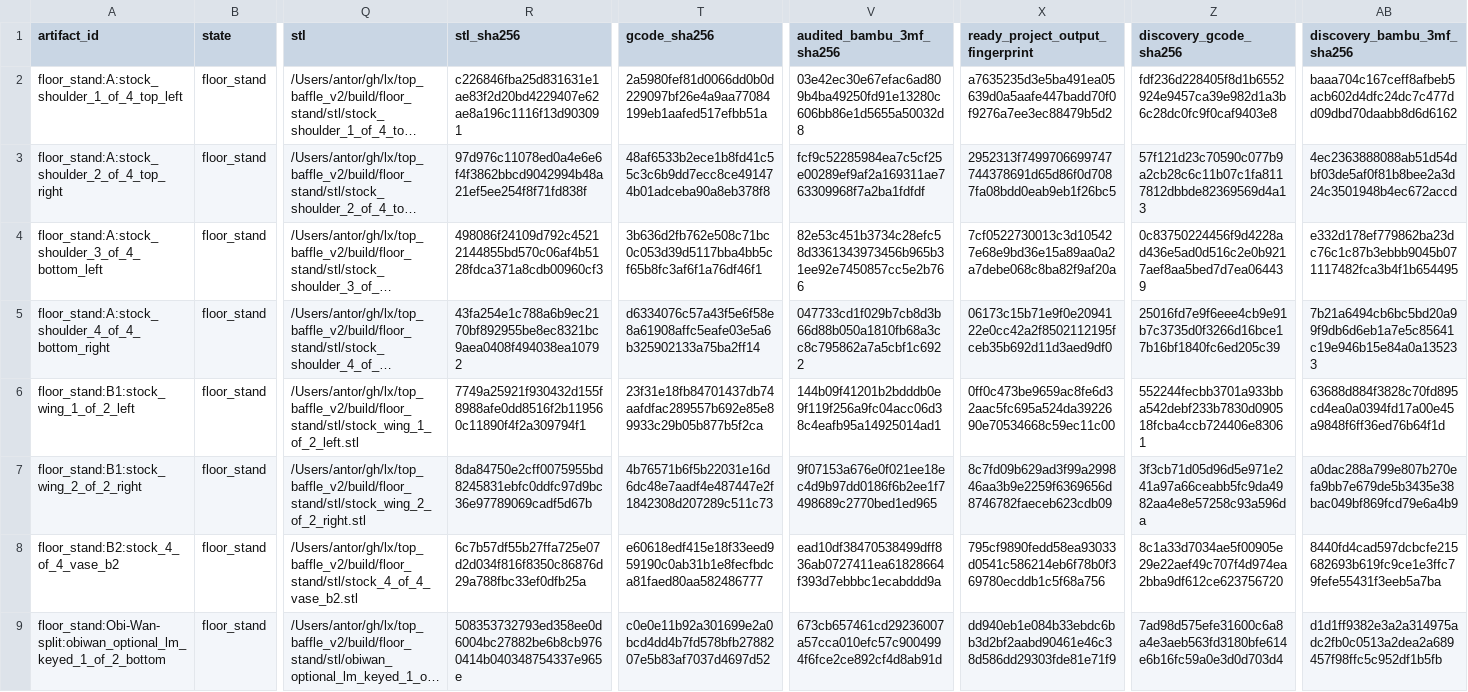
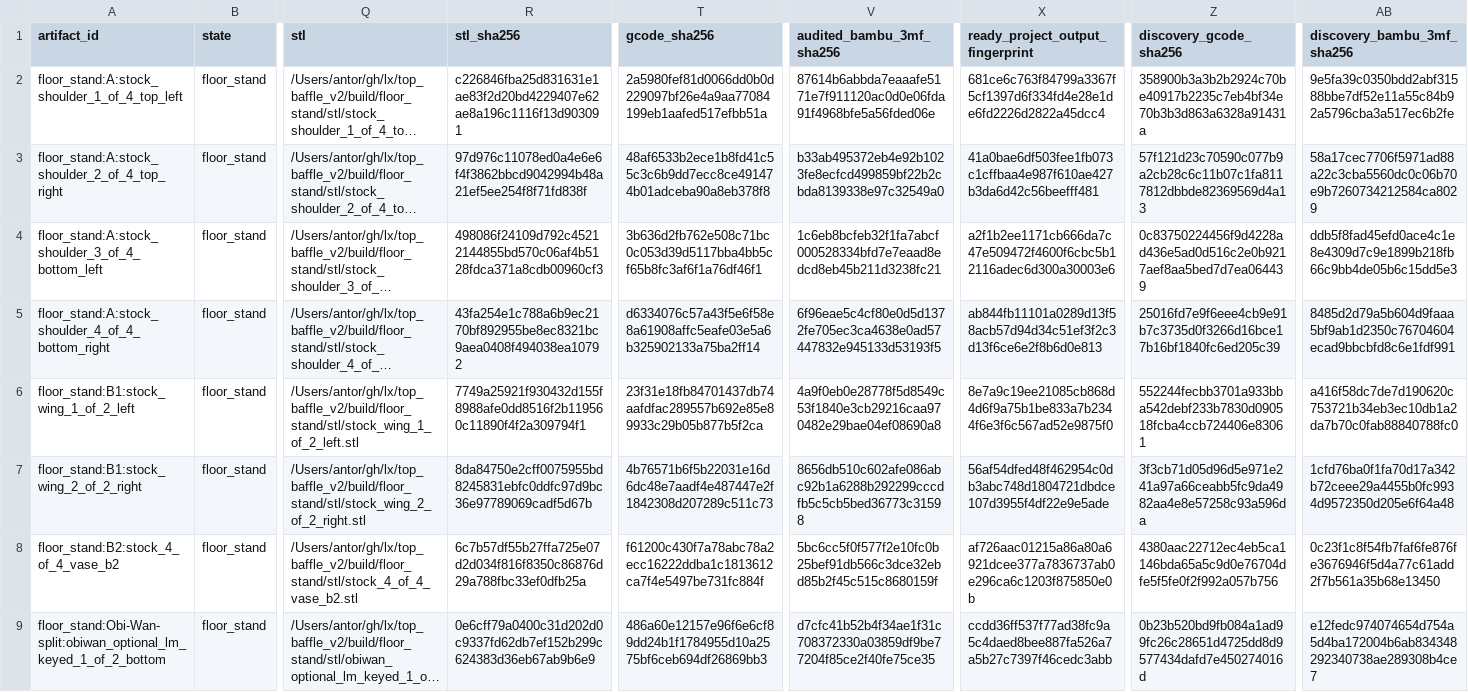
Before and after one commit to antorsae/lx, a CSV file: top_baffle_v2/review/captive_magnet_slice_audit/captive_magnet_pause_manifest.csv, drawn as a sheet; only a part is shown, gaps mark what is left out; long unchanged cells end in …; the diff covers the shown part only; the diff names each change by its address in the sheet, - before the commit and + after, or states it on an @@ line.

```diff
--- a/top_baffle_v2/review/captive_magnet_slice_audit/captive_magnet_pause_manifest.csv
+++ b/top_baffle_v2/review/captive_magnet_slice_audit/captive_magnet_pause_manifest.csv
-V2 (audited_bambu_3mf_sha256): 03e42ec30e67efac6ad809b4ba49250fd91e13280c606bb86e1d5655a50032d8
+V2 (audited_bambu_3mf_sha256): 87614b6abbda7eaaafe5171e7f911120ac0d0e06fda91f4968bfe5a56fded06e
-X2 (ready_project_output_fingerprint): a7635235d3e5ba491ea05639d0a5aafe447badd70f0f9276a7ee3ec88479b5d2
+X2 (ready_project_output_fingerprint): 681ce6c763f84799a3367f5cf1397d6f334fd4e28e1de6fd2226d2822a45dcc4
-Z2 (discovery_gcode_sha256): fdf236d228405f8d1b6552924e9457ca39e982d1a3b6c28dc0fc9f0caf9403e8
+Z2 (discovery_gcode_sha256): 358900b3a3b2b2924c70be40917b2235c7eb4bf34e70b3b3d863a6328a91431a
-AB2 (discovery_bambu_3mf_sha256): baaa704c167ceff8afbeb5acb602d4dfc24dc7c477dd09dbd70daabb8d6d6162
+AB2 (discovery_bambu_3mf_sha256): 9e5fa39c0350bdd2abf31588bbe7df52e11a55c84b92a5796cba3a517ec6b2fe
-V3 (audited_bambu_3mf_sha256): fcf9c52285984ea7c5cf25e00289ef9af2a169311ae763309968f7a2ba1fdfdf
+V3 (audited_bambu_3mf_sha256): b33ab495372eb4e92b1023fe8ecfcd499859bf22b2cbda8139338e97c32549a0
-X3 (ready_project_output_fingerprint): 2952313f7499706699747744378691d65d86f0d7087fa08bdd0eab9eb1f26bc5
+X3 (ready_project_output_fingerprint): 41a0bae6df503fee1fb073c1cffbaa4e987f610ae427b3da6d42c56beefff481
-AB3 (discovery_bambu_3mf_sha256): 4ec2363888088ab51d54dbf03de5af0f81b8bee2a3d24c3501948b4ec672accd
+AB3 (discovery_bambu_3mf_sha256): 58a17cec7706f5971ad88a22c3cba5560dc0c06b70e9b7260734212584ca8029
-V4 (audited_bambu_3mf_sha256): 82e53c451b3734c28efc58d3361343973456b965b31ee92e7450857cc5e2b766
+V4 (audited_bambu_3mf_sha256): 1c6eb8bcfeb32f1fa7abcf000528334bfd7e7eaad8edcd8eb45b211d3238fc21
-X4 (ready_project_output_fingerprint): 7cf0522730013c3d105427e68e9bd36e15a89aa0a2a7debe068c8ba82f9af20a
+X4 (ready_project_output_fingerprint): a2f1b2ee1171cb666da7c47e509472f4600f6cbc5b12116adec6d300a30003e6
-AB4 (discovery_bambu_3mf_sha256): e332d178ef779862ba23dc76c1c87b3ebbb9045b071117482fca3b4f1b654495
+AB4 (discovery_bambu_3mf_sha256): ddb5f8fad45efd0ace4c1e8e4309d7c9e1899b218fb66c9bb4de05b6c15dd5e3
-V5 (audited_bambu_3mf_sha256): 047733cd1f029b7cb8d3b66d88b050a1810fb68a3cc8c795862a7a5cbf1c6922
+V5 (audited_bambu_3mf_sha256): 6f96eae5c4cf80e0d5d1372fe705ec3ca4638e0ad57447832e945133d53193f5
-X5 (ready_project_output_fingerprint): 06173c15b71e9f0e2094122e0cc42a2f8502112195fceb35b692d11d3aed9df0
+X5 (ready_project_output_fingerprint): ab844fb11101a0289d13f58acb57d94d34c51ef3f2c3d13f6ce6e2f8b6d0e813
-AB5 (discovery_bambu_3mf_sha256): 7b21a6494cb6bc5bd20a99f9db6d6eb1a7e5c85641c19e946b15e84a0a135233
+AB5 (discovery_bambu_3mf_sha256): 8485d2d79a5b604d9faaa5bf9ab1d2350c76704604ecad9bbcbfd8c6e1fdf991
-V6 (audited_bambu_3mf_sha256): 144b09f41201b2bdddb0e9f119f256a9fc04acc06d38c4eafb95a14925014ad1
+V6 (audited_bambu_3mf_sha256): 4a9f0eb0e28778f5d8549c53f1840e3cb29216caa970482e29bae04ef08690a8
-X6 (ready_project_output_fingerprint): 0ff0c473be9659ac8fe6d32aac5fc695a524da3922690e70534668c59ec11c00
+X6 (ready_project_output_fingerprint): 8e7a9c19ee21085cb868d4d6f9a75b1be833a7b2344f6e3f6c567ad52e9875f0
-AB6 (discovery_bambu_3mf_sha256): 63688d884f3828c70fd895cd4ea0a0394fd17a00e45a9848f6ff36ed76b64f1d
+AB6 (discovery_bambu_3mf_sha256): a416f58dc7de7d190620c753721b34eb3ec10db1a2da7b70c0fab88840788fc0
-V7 (audited_bambu_3mf_sha256): 9f07153a676e0f021ee18ec4d9b97dd0186f6b2ee1f7498689c2770bed1ed965
+V7 (audited_bambu_3mf_sha256): 8656db510c602afe086abc92b1a6288b292299cccdfb5c5cb5bed36773c31598
-X7 (ready_project_output_fingerprint): 8c7fd09b629ad3f99a299846aa3b9e2259f6369656d8746782faeceb623cdb09
+X7 (ready_project_output_fingerprint): 56af54dfed48f462954c0db3abc748d1804721dbdce107d3955f4df22e9e5ade
-AB7 (discovery_bambu_3mf_sha256): a0dac288a799e807b270efa9bb7e679de5b3435e38bac049bf869fcd79e6a4b9
+AB7 (discovery_bambu_3mf_sha256): 1cfd76ba0f1fa70d17a342b72ceee29a4455b0fc9934d9572350d205e6f64a48
-T8 (gcode_sha256): e60618edf415e18f33eed959190c0ab31b1e8fecfbdca81faed80aa582486777
+T8 (gcode_sha256): f61200c430f7a78abc78a2ecc16222ddba1c1813612ca7f4e5497be731fc884f
-V8 (audited_bambu_3mf_sha256): ead10df38470538499dff836ab0727411ea61828664f393d7ebbbc1ecabddd9a
+V8 (audited_bambu_3mf_sha256): 5bc6cc5f0f577f2e10fc0b25bef91db566c3dce32ebd85b2f45c515c8680159f
-X8 (ready_project_output_fingerprint): 795cf9890fedd58ea93033d0541c586214eb6f78b0f369780ecddb1c5f68a756
+X8 (ready_project_output_fingerprint): af726aac01215a86a80a6921dcee377a7836737ab0e296ca6c1203f875850e0b
-Z8 (discovery_gcode_sha256): 8c1a33d7034ae5f00905e29e22aef49c707f4d974ea2bba9df612ce623756720
+Z8 (discovery_gcode_sha256): 4380aac22712ec4eb5ca1146bda65a5c9d0e76704dfe5f5fe0f2f992a057b756
-AB8 (discovery_bambu_3mf_sha256): 8440fd4cad597dcbcfe215682693b619fc9ce1e3ffc79fefe55431f3eeb5a7ba
+AB8 (discovery_bambu_3mf_sha256): 0c23f1c8f54fb7faf6fe876fe3676946f5d4a77c61add2f7b561a35b68e13450
-R9 (stl_sha256): 508353732793ed358ee0d6004bc27882be6b8cb9760414b040348754337e965e
+R9 (stl_sha256): 0e6cff79a0400c31d202d0c9337fd62db7ef152b299c624383d36eb67ab9b6e9
-T9 (gcode_sha256): c0e0e11b92a301699e2a0bcd4dd4b7fd578bfb2788207e5b83af7037d4697d52
+T9 (gcode_sha256): 486a60e12157e96f6e6cf89dd24b1f1784955d10a2575bf6ceb694df26869bb3
-V9 (audited_bambu_3mf_sha256): 673cb657461cd29236007a57cca010efc57c9004994f6fce2ce892cf4d8ab91d
+V9 (audited_bambu_3mf_sha256): d7cfc41b52b4f34ae1f31c708372330a03859df9be77204f85ce2f40fe75ce35
-X9 (ready_project_output_fingerprint): dd940eb1e084b33ebdc6bb3d2bf2aabd90461e46c38d586dd29303fde81e71f9
+X9 (ready_project_output_fingerprint): ccdd36ff537f77ad38fc9a5c4daed8bee887fa526a7a5b27c7397f46cedc3abb
-Z9 (discovery_gcode_sha256): 7ad98d575efe31600c6a8a4e3aeb563fd3180bfe614e6b16fc59a0e3d0d703d4
+Z9 (discovery_gcode_sha256): 0b23b520bd9fb084a1ad99fc26c28651d4725dd8d9577434dafd7e450274016d
-AB9 (discovery_bambu_3mf_sha256): d1d1ff9382e3a2a314975adc2fb0c0513a2dea2a689457f98ffc5c952df1b5fb
+AB9 (discovery_bambu_3mf_sha256): e12fedc974074654d754a5d4ba172004b6ab834348292340738ae289308b4ce7
```
Also changed, not shown: 133 edited cells elsewhere in this file, top_baffle_v2/review/captive_magnet_slice_audit_06hf/captive_magnet_pause_manifest.csv, 27 other files.
